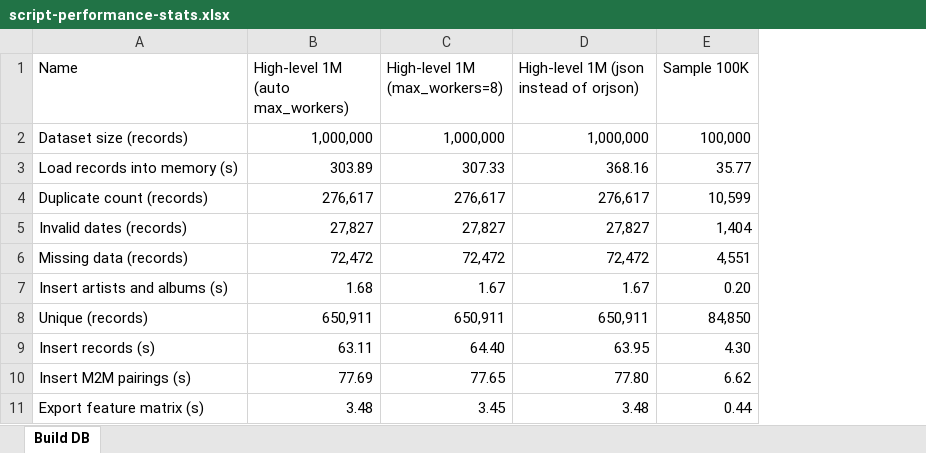
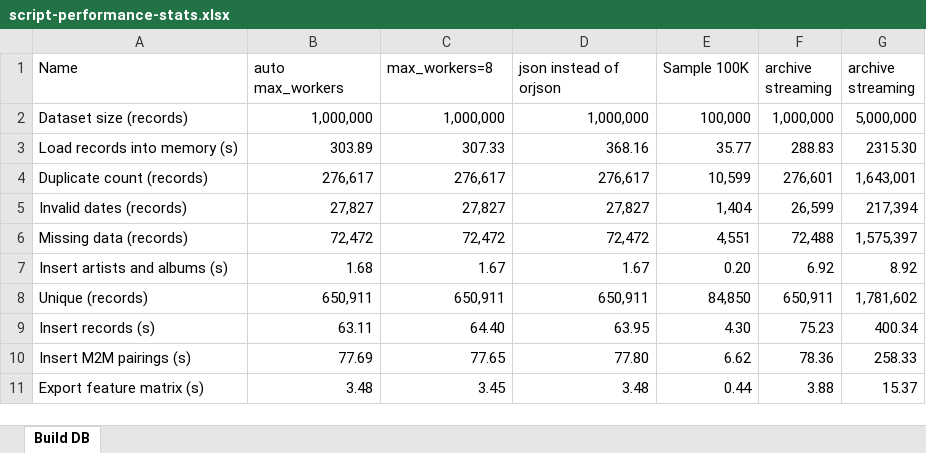
Before and after one commit to RadValentin/CM3070-FP-Music-Recommendation, an Excel workbook: docs/script-performance-stats.xlsx, sheet Build DB, drawn as a sheet; values as stored, in another font and other column widths than the file's, no borders; the diff names each change by its address in the sheet, - before the commit and + after, or states it on an @@ line.

Commit message:
Stream data from archives during DB build

```diff
--- a/docs/script-performance-stats.xlsx (sheet Build DB)
+++ b/docs/script-performance-stats.xlsx (sheet Build DB)
+column F (archive streaming), rows 2-11: 1,000,000 | 288.83 | 276,601 | 26,599 | 72,488 | 6.92 | 650,911 | 75.23 | 78.36 | 3.88
+column G (archive streaming), rows 2-11: 5,000,000 | 2315.30 | 1,643,001 | 217,394 | 1,575,397 | 8.92 | 1,781,602 | 400.34 | 258.33 | 15.37
-B1: High-level 1M (auto max_workers)
+B1: auto max_workers
-C1: High-level 1M (max_workers=8)
+C1: max_workers=8
-D1: High-level 1M (json instead of orjson)
+D1: json instead of orjson
```
Also changed, not shown: 9 other files.
